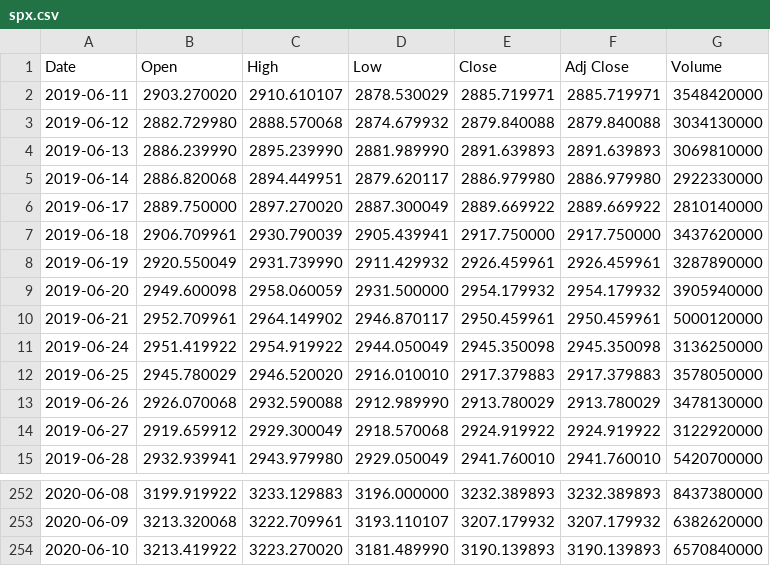
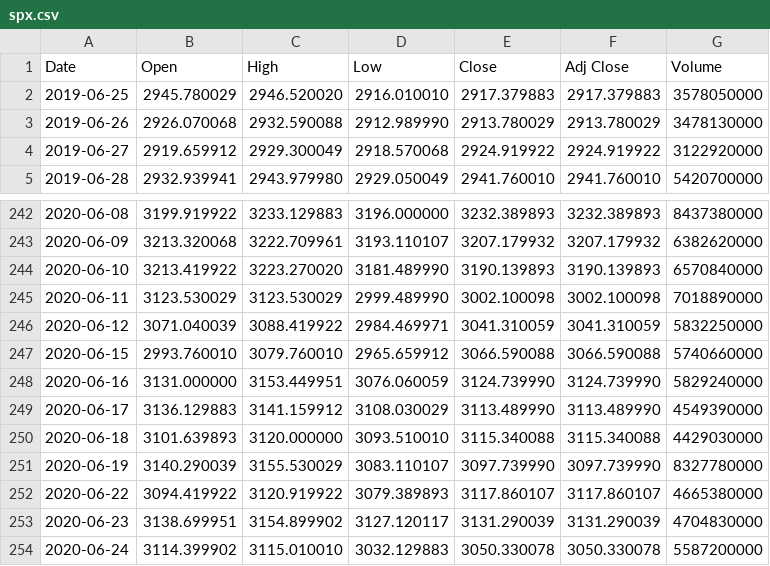
Before and after one commit to Chopinsky/quantf, a CSV file: LLPPLS/data/spx.csv, drawn as a sheet; only a part is shown, gaps mark what is left out; removed rows and columns are numbered as before the commit, all else as after; the diff names each change by its address in the sheet, - before the commit and + after, or states it on an @@ line.

```diff
--- a/LLPPLS/data/spx.csv
+++ b/LLPPLS/data/spx.csv
-row 2: 2019-06-11 | 2903.270020 | 2910.610107 | 2878.530029 | 2885.719971 | 2885.719971 | 3548420000
-row 3: 2019-06-12 | 2882.729980 | 2888.570068 | 2874.679932 | 2879.840088 | 2879.840088 | 3034130000
-row 4: 2019-06-13 | 2886.239990 | 2895.239990 | 2881.989990 | 2891.639893 | 2891.639893 | 3069810000
-row 5: 2019-06-14 | 2886.820068 | 2894.449951 | 2879.620117 | 2886.979980 | 2886.979980 | 2922330000
-row 6: 2019-06-17 | 2889.750000 | 2897.270020 | 2887.300049 | 2889.669922 | 2889.669922 | 2810140000
-row 7: 2019-06-18 | 2906.709961 | 2930.790039 | 2905.439941 | 2917.750000 | 2917.750000 | 3437620000
-row 8: 2019-06-19 | 2920.550049 | 2931.739990 | 2911.429932 | 2926.459961 | 2926.459961 | 3287890000
-row 9: 2019-06-20 | 2949.600098 | 2958.060059 | 2931.500000 | 2954.179932 | 2954.179932 | 3905940000
-row 10: 2019-06-21 | 2952.709961 | 2964.149902 | 2946.870117 | 2950.459961 | 2950.459961 | 5000120000
-row 11: 2019-06-24 | 2951.419922 | 2954.919922 | 2944.050049 | 2945.350098 | 2945.350098 | 3136250000
+row 245: 2020-06-11 | 3123.530029 | 3123.530029 | 2999.489990 | 3002.100098 | 3002.100098 | 7018890000
+row 246: 2020-06-12 | 3071.040039 | 3088.419922 | 2984.469971 | 3041.310059 | 3041.310059 | 5832250000
+row 247: 2020-06-15 | 2993.760010 | 3079.760010 | 2965.659912 | 3066.590088 | 3066.590088 | 5740660000
+row 248: 2020-06-16 | 3131.000000 | 3153.449951 | 3076.060059 | 3124.739990 | 3124.739990 | 5829240000
+row 249: 2020-06-17 | 3136.129883 | 3141.159912 | 3108.030029 | 3113.489990 | 3113.489990 | 4549390000
+row 250: 2020-06-18 | 3101.639893 | 3120.000000 | 3093.510010 | 3115.340088 | 3115.340088 | 4429030000
+row 251: 2020-06-19 | 3140.290039 | 3155.530029 | 3083.110107 | 3097.739990 | 3097.739990 | 8327780000
+row 252: 2020-06-22 | 3094.419922 | 3120.919922 | 3079.389893 | 3117.860107 | 3117.860107 | 4665380000
+row 253: 2020-06-23 | 3138.699951 | 3154.899902 | 3127.120117 | 3131.290039 | 3131.290039 | 4704830000
+row 254: 2020-06-24 | 3114.399902 | 3115.010010 | 3032.129883 | 3050.330078 | 3050.330078 | 5587200000
```
Also changed, not shown: LLPPLS/data/spy.csv, 5 other files.
